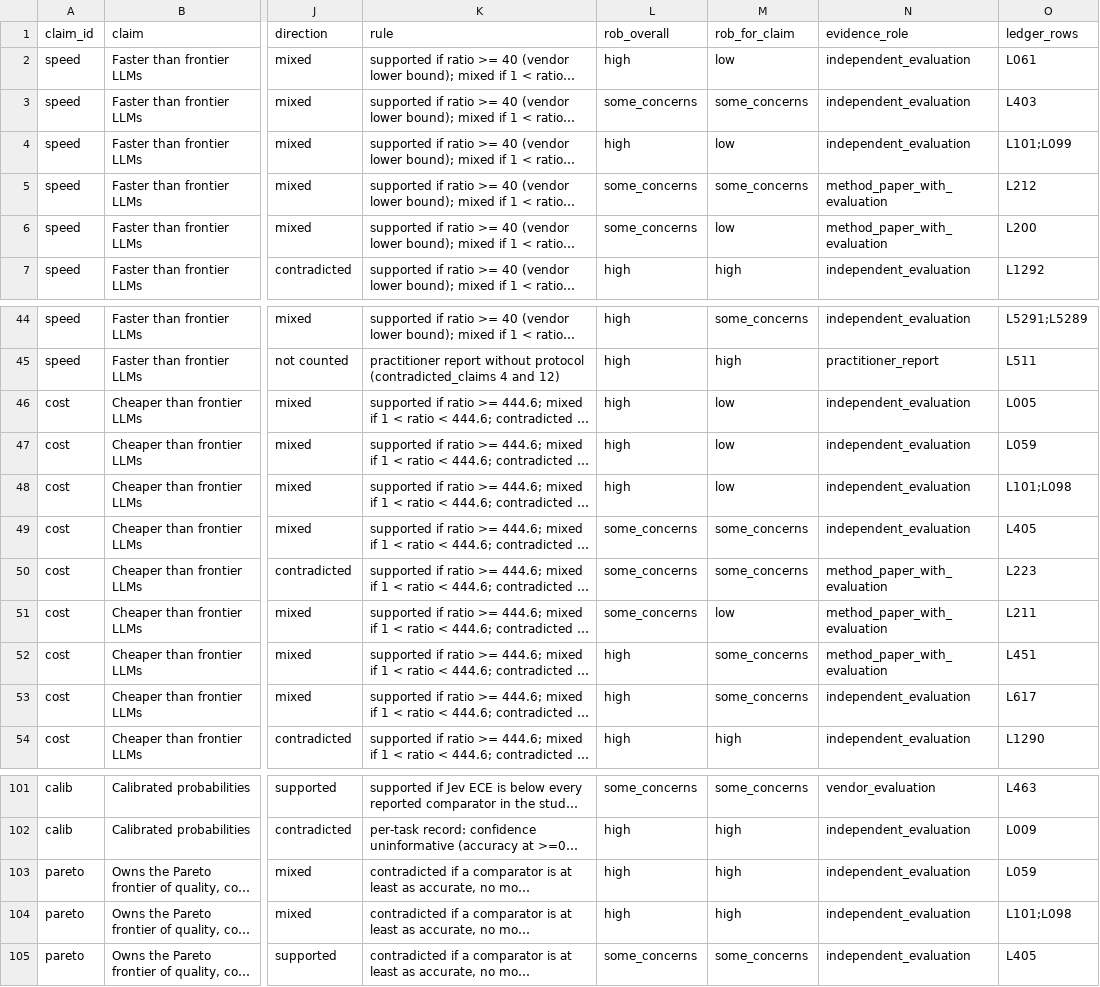
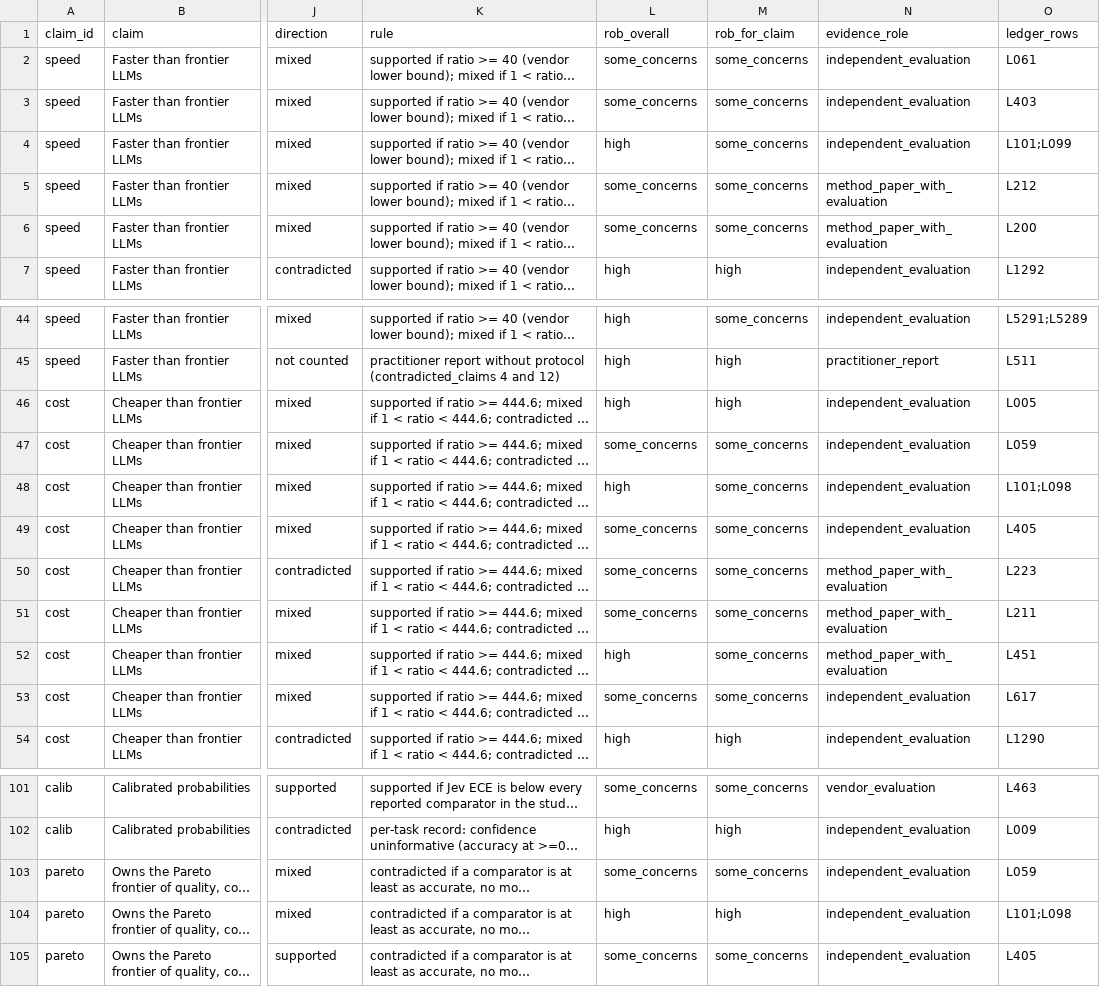
Before and after one commit to pozapas/system-one-models-survey, a CSV file: ledger/synthesis_tables/f06_claims.csv, drawn as a sheet; only a part is shown, gaps mark what is left out; long unchanged cells end in …; the diff names each change by its address in the sheet, - before the commit and + after, or states it on an @@ line.

Commit message:
Complete the second rating of the first sweep
Five further blind raters graded the 19 first-sweep studies without a second
rating and read one value from each. Every disagreement was decided against
the full text the ledger extracted, under the rules in ledger/PROTOCOL.md.

```diff
--- a/ledger/synthesis_tables/f06_claims.csv
+++ b/ledger/synthesis_tables/f06_claims.csv
-L2 (rob_overall): high
+L2 (rob_overall): some_concerns
-M2 (rob_for_claim): low
+M2 (rob_for_claim): some_concerns
-M4 (rob_for_claim): low
+M4 (rob_for_claim): some_concerns
-M6 (rob_for_claim): low
+M6 (rob_for_claim): some_concerns
-M46 (rob_for_claim): low
+M46 (rob_for_claim): high
-L47 (rob_overall): high
+L47 (rob_overall): some_concerns
-M47:M48 (rob_for_claim): low
+M47:M48 (rob_for_claim): some_concerns
-M51 (rob_for_claim): low
+M51 (rob_for_claim): some_concerns
-L53 (rob_overall): high
+L53 (rob_overall): some_concerns
-L103 (rob_overall): high
+L103 (rob_overall): some_concerns
-M103 (rob_for_claim): high
+M103 (rob_for_claim): some_concerns
```
Also changed, not shown: ledger/synthesis_tables/f04_calibration.csv, ledger/synthesis_tables/f05_cascade.csv, 24 other files.
